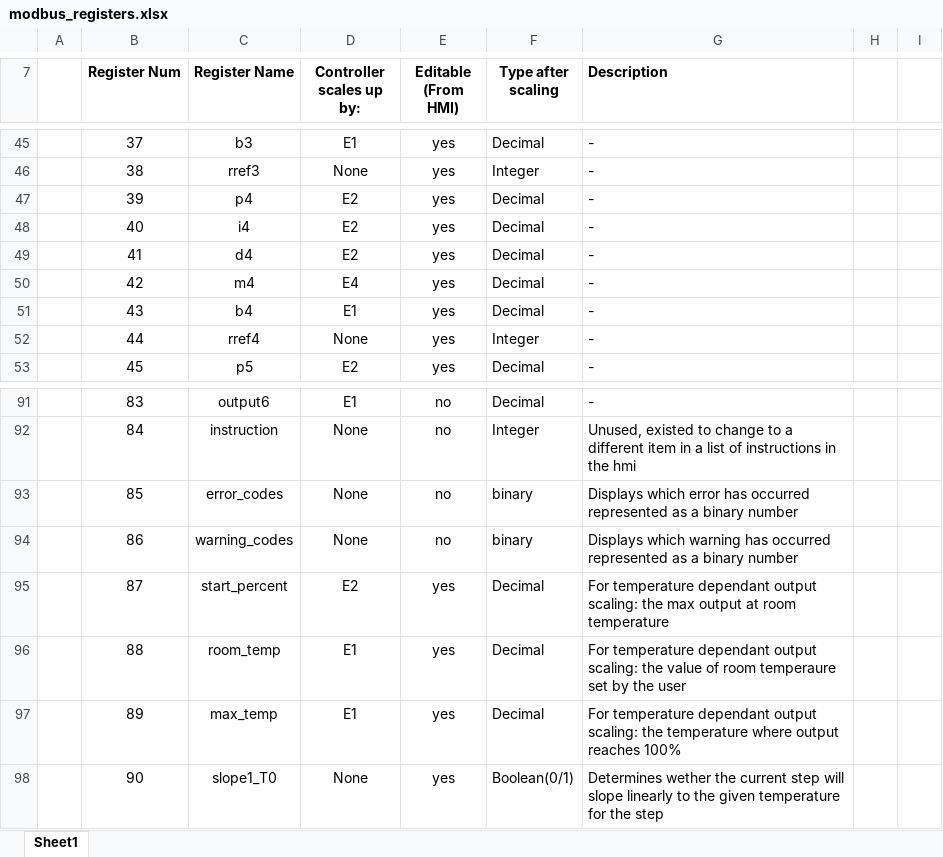
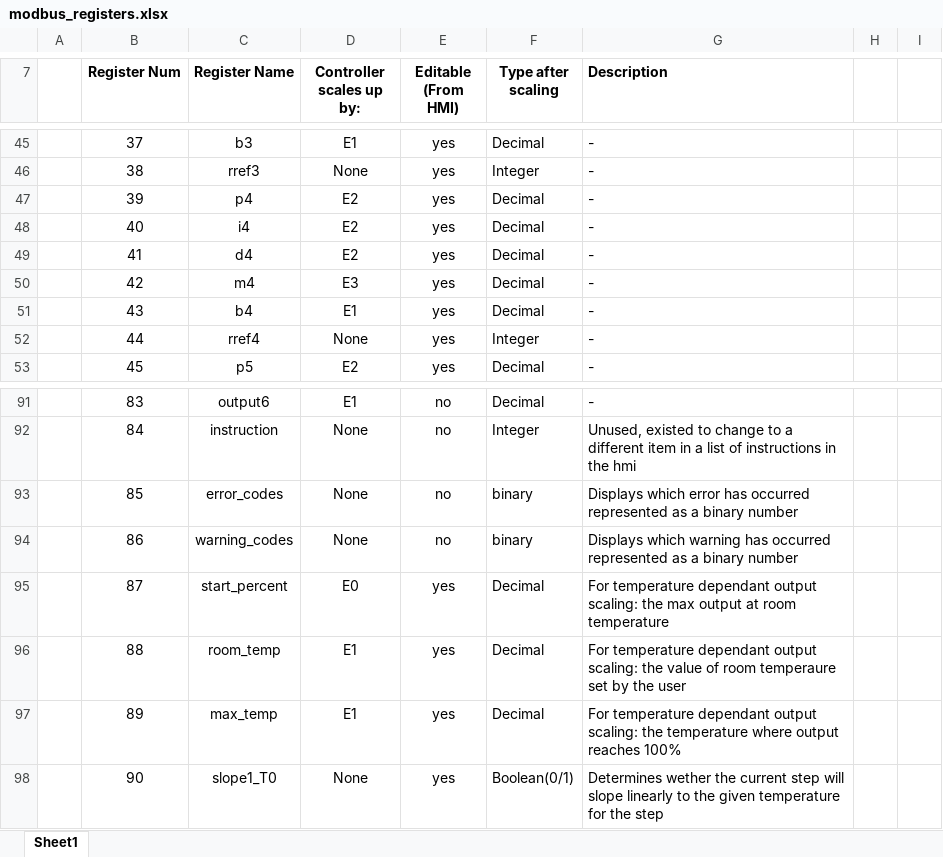
Before and after one commit to wcschroe/HP_2_Zone_MeltTest_Binaries, an Excel workbook: modbus_registers.xlsx, sheet Sheet1, drawn as a sheet; only a part is shown, gaps mark what is left out; values as stored, in another font and other column widths than the file's, no borders; the diff covers the shown part only; the diff names each change by its address in the sheet, - before the commit and + after, or states it on an @@ line.

```diff
--- a/modbus_registers.xlsx (sheet Sheet1)
+++ b/modbus_registers.xlsx (sheet Sheet1)
-D50 (Controller scales up by:): E4
+D50 (Controller scales up by:): E3
-D95 (Controller scales up by:): E2
+D95 (Controller scales up by:): E0
```
Also changed, not shown: 7 edited cells elsewhere in this sheet, 1 other file.
